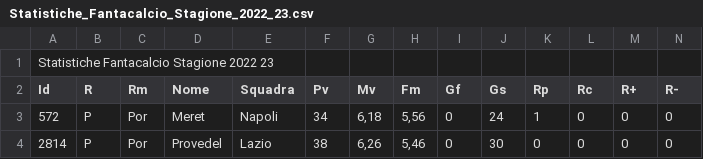
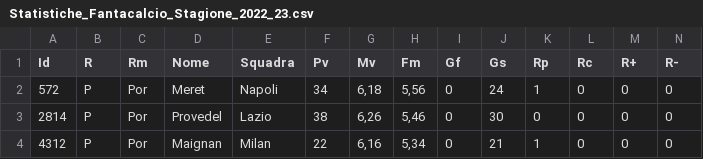
Before and after one commit to frafalex/FantasyFootball, a CSV file: Data/Statistiche_Fantacalcio_Stagione_2022_23.csv, drawn as a sheet; only a part is shown; the shorter side is filled out with more unchanged rows; rows hold the shown columns only; the diff names each change by its address in the sheet, - before the commit and + after, or states it on an @@ line.

```diff
--- a/Data/Statistiche_Fantacalcio_Stagione_2022_23.csv
+++ b/Data/Statistiche_Fantacalcio_Stagione_2022_23.csv
-row 1: Statistiche Fantacalcio Stagione 2022 23
```
Also changed, not shown: Data/Statistiche_Fantacalcio_Stagione_2021_22.csv, Data/Statistiche_Fantacalcio_Stagione_2023_24.csv, 3 other files.
